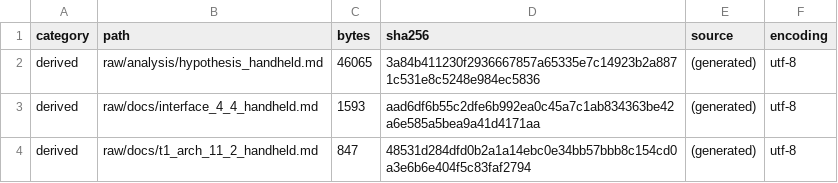
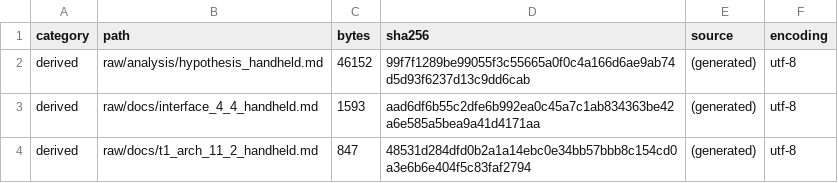
Before and after one commit to bgzou/t1-mc-config-switch-design-20261125, a CSV file: handheld/MANIFEST.csv, drawn as a sheet; only a part is shown.

Commit message:
Add T1 hand-held follow mechanism review bundle under handheld/ (2026-11-27)

```diff
--- a/handheld/MANIFEST.csv
+++ b/handheld/MANIFEST.csv
@@ -1,3 +1,3 @@
 category,path,bytes,sha256,source,encoding
-derived,raw/analysis/hypothesis_handheld.md,46065,3a84b411230f2936667857a65335e7c14923b2a8871c531e8c5248e984ec5836,(generated),utf-8
+derived,raw/analysis/hypothesis_handheld.md,46152,99f7f1289be99055f3c55665a0f0c4a166d6ae9ab74d5d93f6237d13c9dd6cab,(generated),utf-8
 derived,raw/docs/interface_4_4_handheld.md,1593,aad6df6b55c2dfe6b992ea0c45a7c1ab834363be42a6e585a5bea9a41d4171aa,(generated),utf-8
```
Also changed, not shown: 3 other files.
